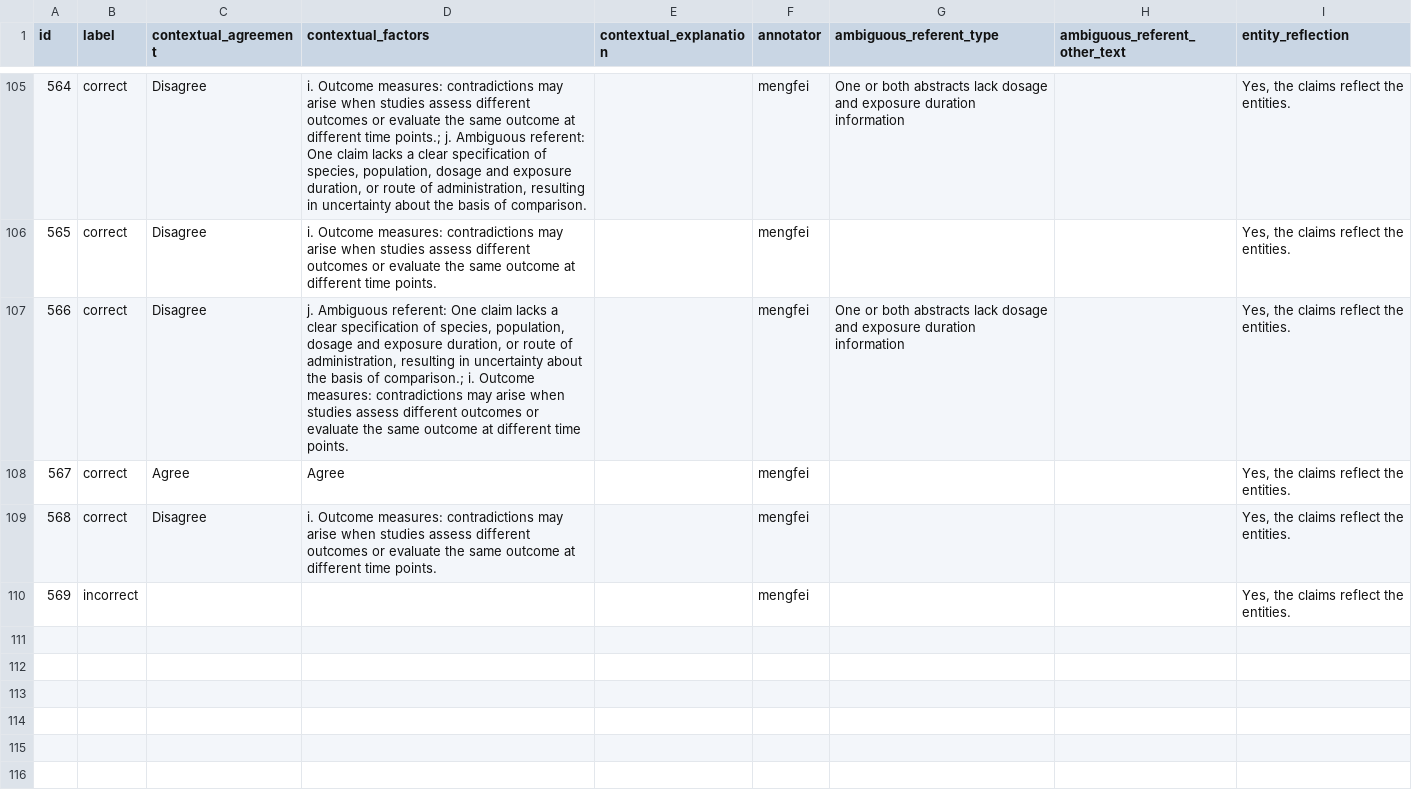
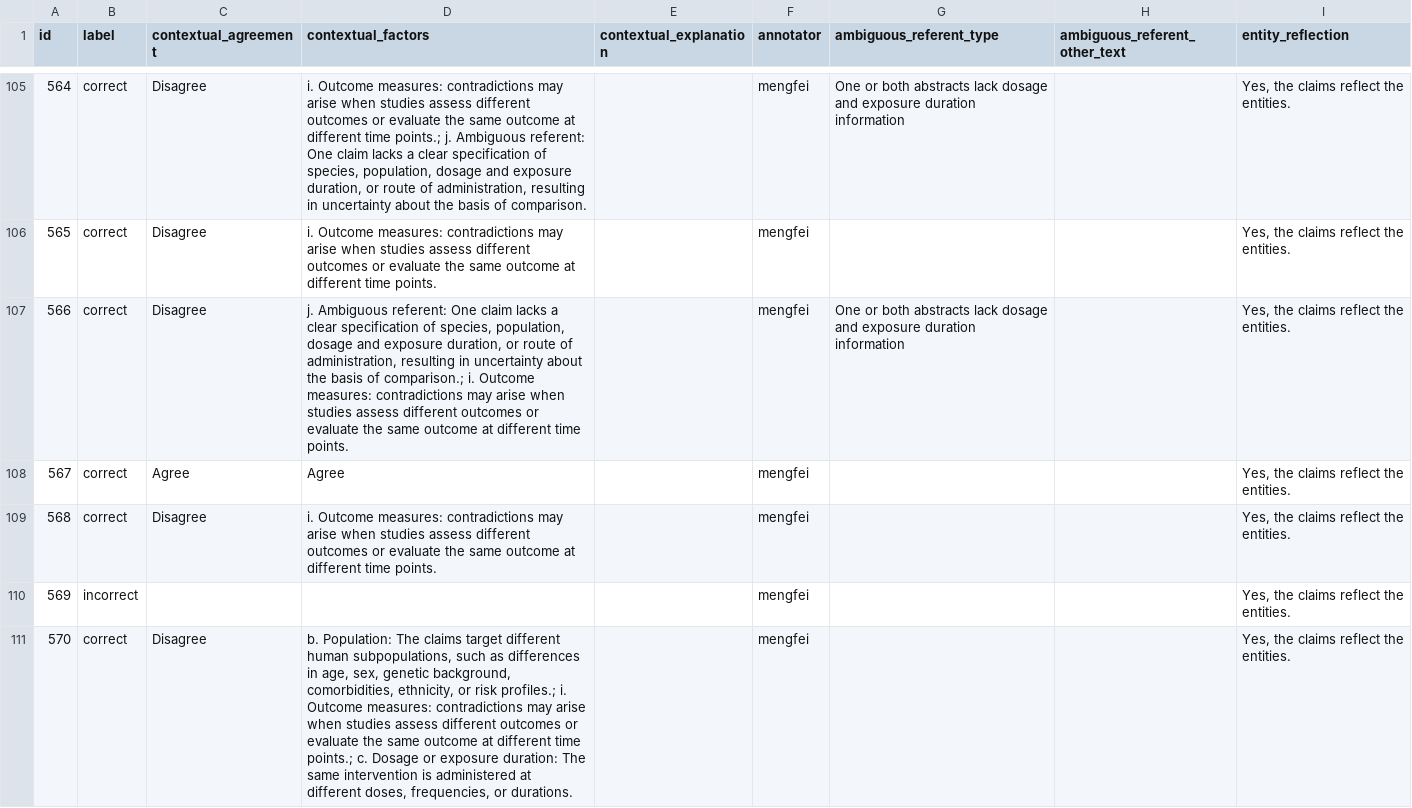
Before and after one commit to MengfeiLan/Annotation_Drug_Disease_Con, a CSV file: annotations/mengfei.csv, drawn as a sheet; only a part is shown, gaps mark what is left out.

Commit message:
Update annotations

```diff
--- a/annotations/mengfei.csv
+++ b/annotations/mengfei.csv
@@ -110 +110,2 @@ id,label,contextual_agreement,contextual_factors,contextual_explanation,annotato
 569,incorrect,,,,mengfei,,,"Yes, the claims reflect the entities."
+570,correct,Disagree,"b. Population: The claims target different human subpopulations, such as differences in age, sex, genetic background, comorbidities, ethnicity, or risk profiles.; i. Outcome measures: contradictions may arise when studies assess different outcomes or evaluate the same outcome at different time points.; c. Dosage or exposure duration: The same intervention is administered at different doses, frequencies, or durations.",,mengfei,,,"Yes, the claims reflect the entities."
```
